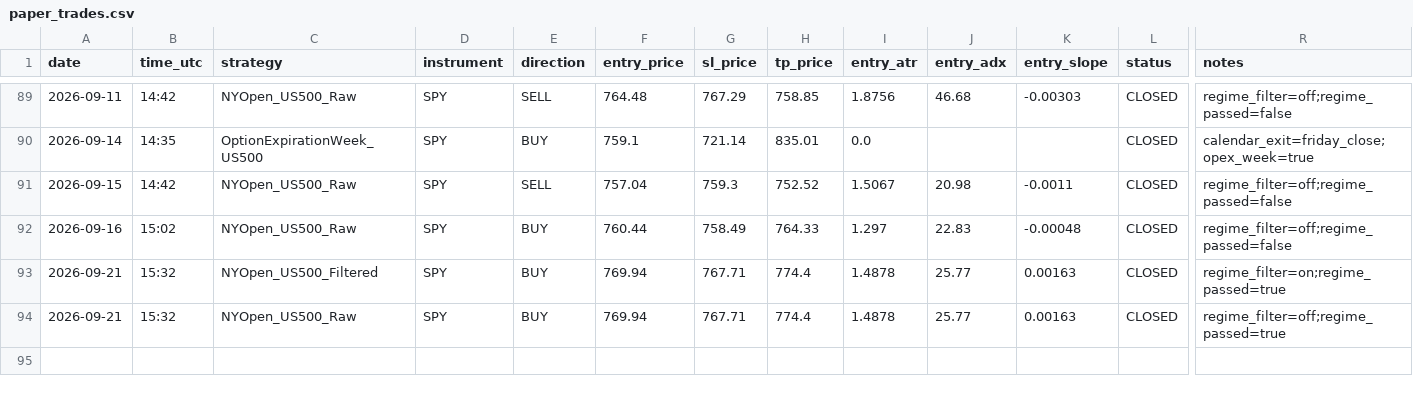
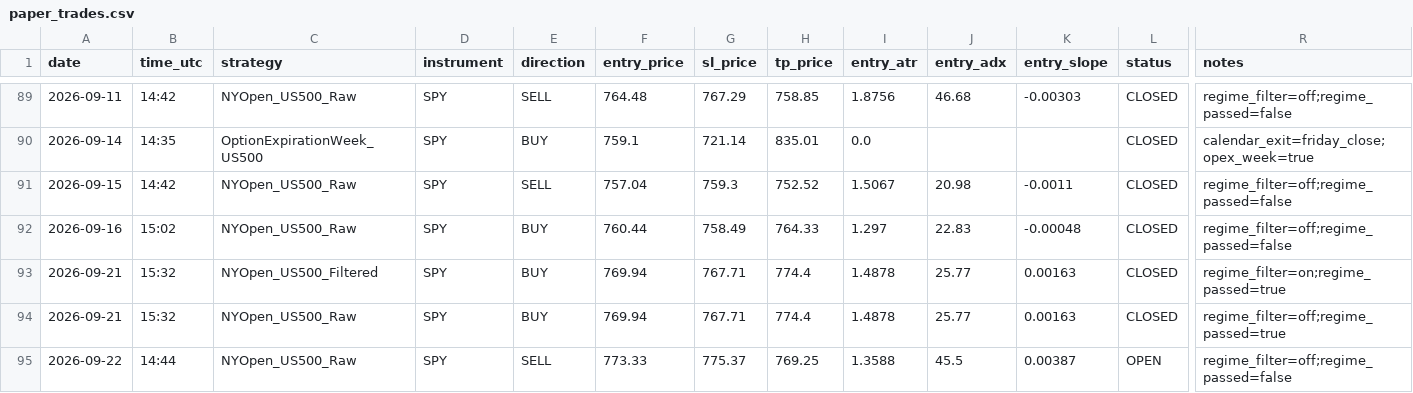
Before and after one commit to Davidtar12/paper-trader, a CSV file: paper_trades.csv, drawn as a sheet; only a part is shown, gaps mark what is left out; rows hold the shown columns only; the diff names each change by its address in the sheet, - before the commit and + after, or states it on an @@ line.

Commit message:
signals: 2026-09-22 14:44 UTC

```diff
--- a/paper_trades.csv
+++ b/paper_trades.csv
+row 95: 2026-09-22 | 14:44 | NYOpen_US500_Raw | SPY | SELL | 773.33 | 775.37 | 769.25 | 1.3588 | 45.5 | 0.00387 | OPEN | regime_filter=off;regime_passed=false
```
